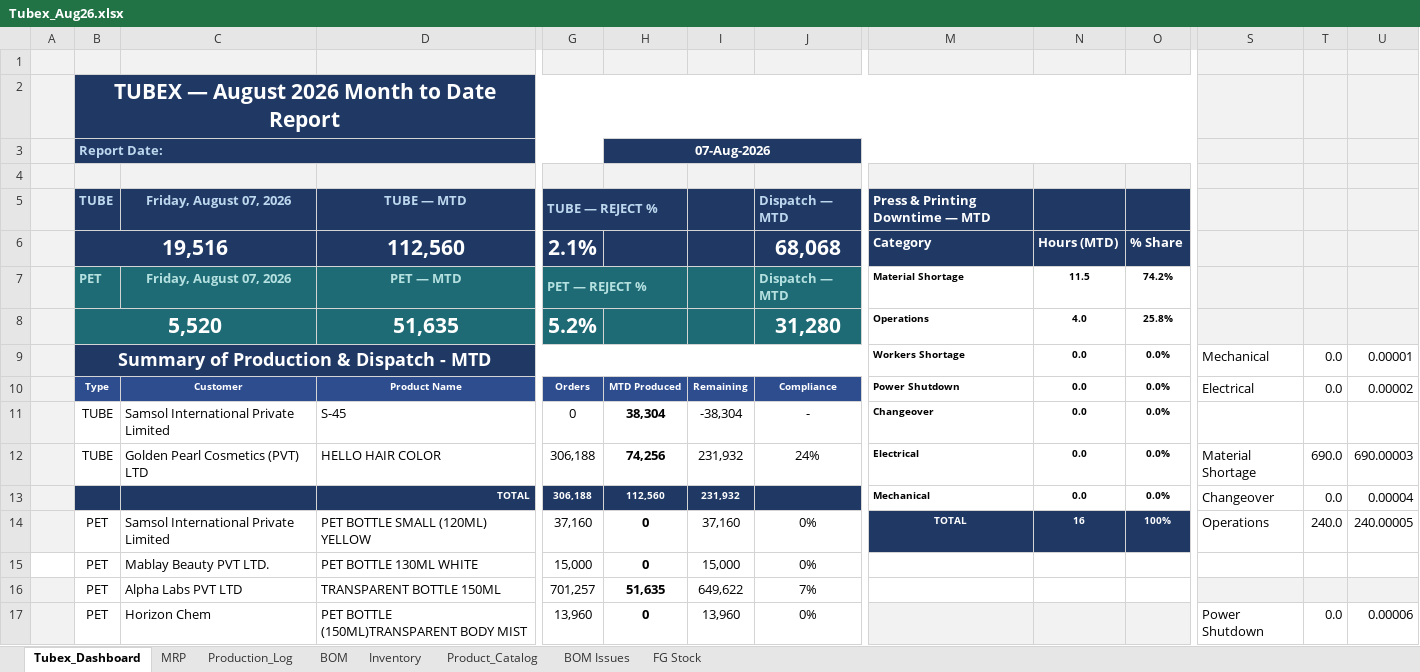
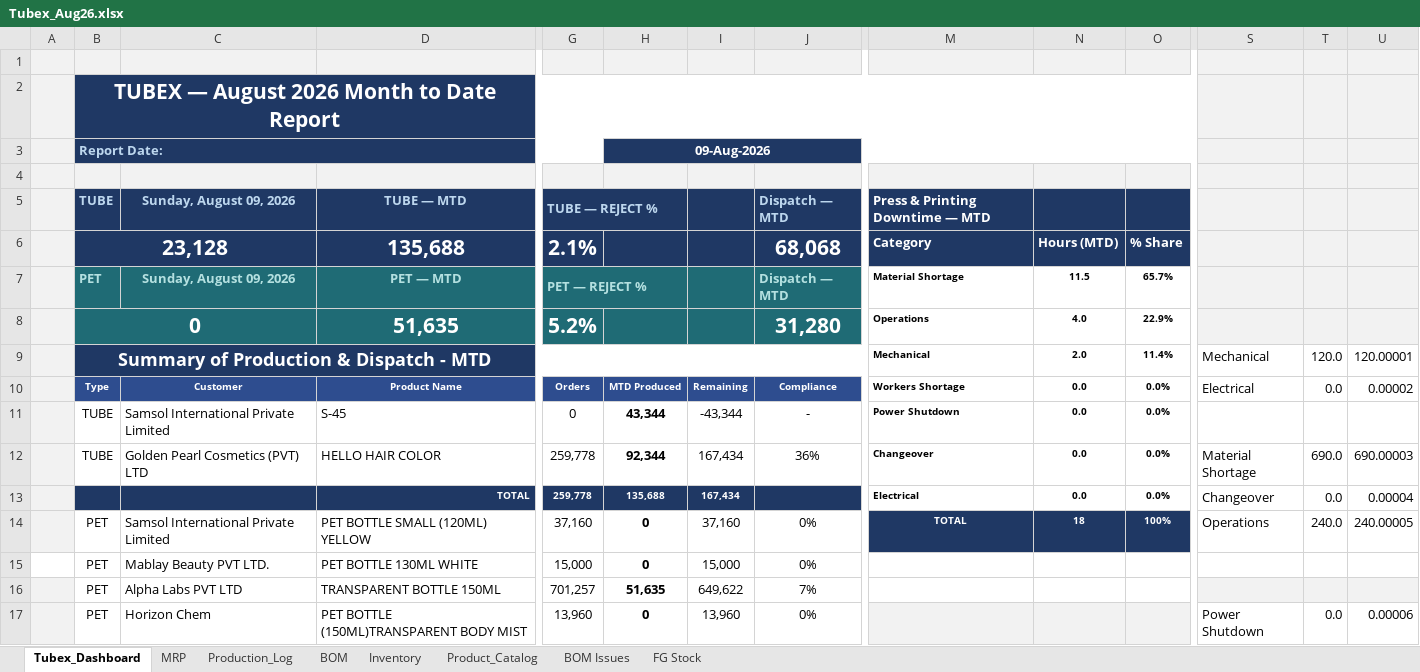
Before and after one commit to ckndr/alpha-containers, an Excel workbook: Tubex_Aug26.xlsx, sheet Tubex_Dashboard, drawn as a sheet; only a part is shown, gaps mark what is left out; values as stored, in another font and other column widths than the file's, no borders; removed rows and columns are numbered as before the commit, all else as after; rows hold the shown columns only; the diff names each change by its address in the sheet, - before the commit and + after, or states it on an @@ line.

```diff
--- a/Tubex_Aug26.xlsx (sheet Tubex_Dashboard)
+++ b/Tubex_Aug26.xlsx (sheet Tubex_Dashboard)
-H3: 07-Aug-2026
+H3: 09-Aug-2026
-C5: Friday, August 07, 2026
+C5: Sunday, August 09, 2026
-B6: 19,516
+B6: 23,128
-D6: 112,560
+D6: 135,688
-C7: Friday, August 07, 2026
+C7: Sunday, August 09, 2026
-O7: 74.2%
+O7: 65.7%
-B8: 5,520
+B8: 0
-O8: 25.8%
+O8: 22.9%
-row 9:  | Summary of Production & Dispatch - MTD |  |  |  |  |  |  | Workers Shortage | 0.0 | 0.0% | Mechanical | 0.0 | 0.00001
+row 9:  | Summary of Production & Dispatch - MTD |  |  |  |  |  |  | Mechanical | 2.0 | 11.4% | Mechanical | 120.0 | 120.00001
-M10: Power Shutdown
+M10: Workers Shortage
-H11: 38,304
+H11: 43,344
-I11: -38,304
+I11: -43,344
-M11: Changeover
+M11: Power Shutdown
-G12:G13: 306,188
+G12:G13: 259,778
-H12: 74,256
+H12: 92,344
-I12:I13: 231,932
+I12:I13: 167,434
-J12: 24%
+J12: 36%
-M12: Electrical
+M12: Changeover
-H13: 112,560
+H13: 135,688
-M13: Mechanical
+M13: Electrical
-N14: 16
+N14: 18
```
Also changed, not shown: sheet MRP, sheet Production_Log, sheet FG Stock, sheet Inventory, hidden cells, 4 other files.
